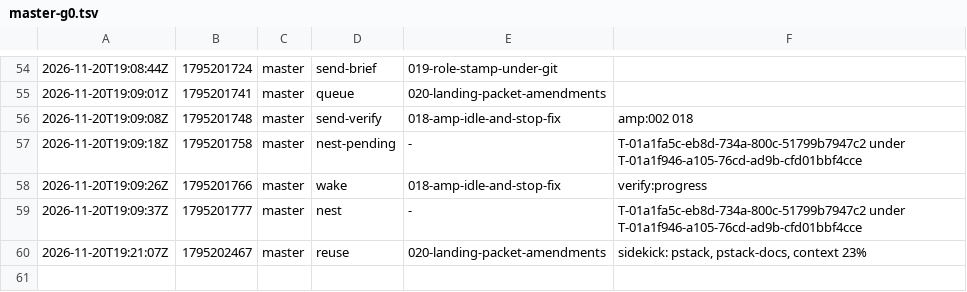
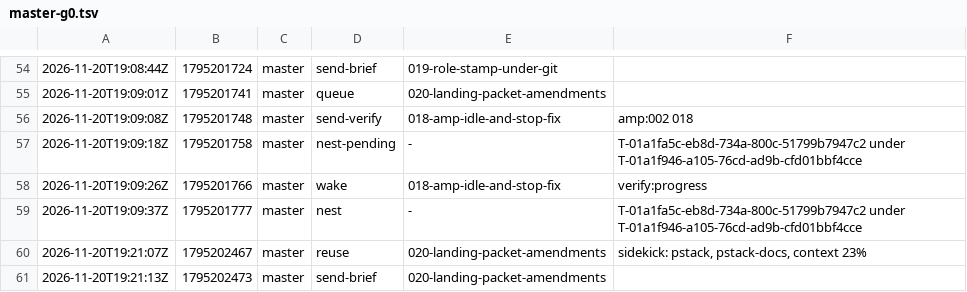
Before and after one commit to br1anchen/open-pstack, a TSV file: events/master-g0.tsv, drawn as a sheet; only a part is shown, gaps mark what is left out.

Commit message:
kitchen: master publishes 3 files
Co-authored-by: Brian Chen <brianchen8990@gmail.com>

```diff
--- a/events/master-g0.tsv
+++ b/events/master-g0.tsv
@@ -60 +60,2 @@
 2026-11-20T19:21:07Z	1795202467	master	reuse	020-landing-packet-amendments	sidekick: pstack, pstack-docs, context 23%
+2026-11-20T19:21:13Z	1795202473	master	send-brief	020-landing-packet-amendments	
```
Also changed, not shown: 2 other files.
